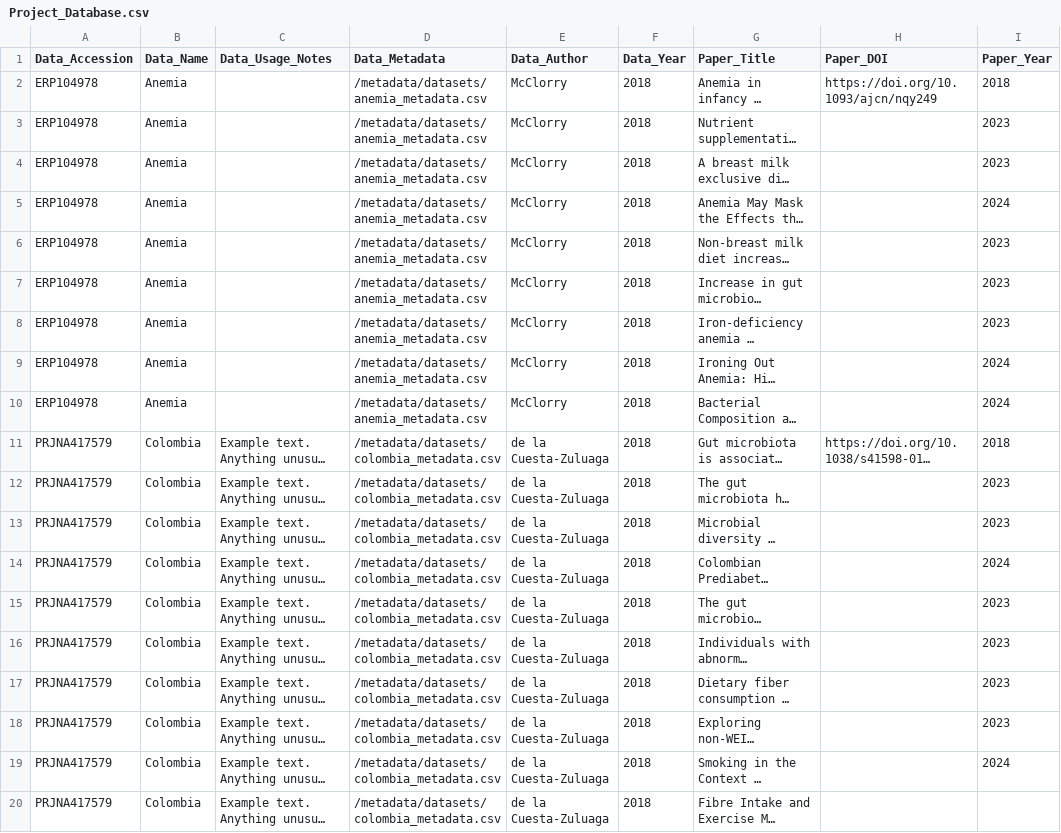
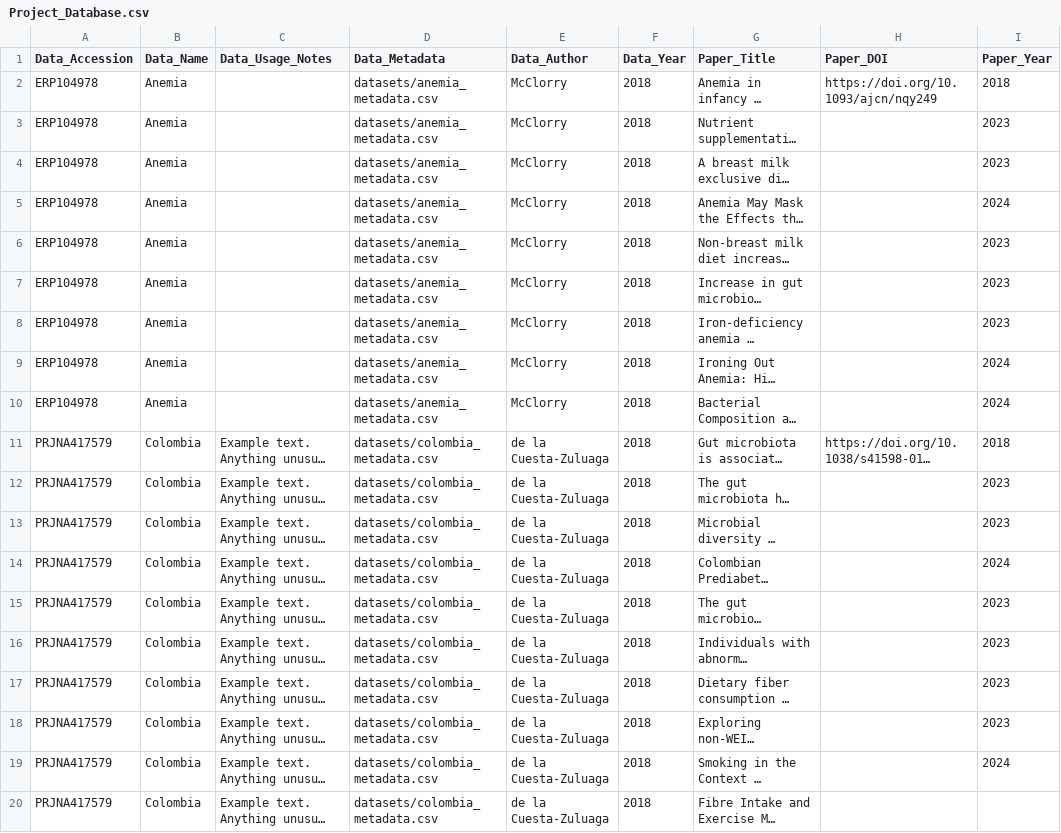
Before and after one commit to disobliged/CURE-dataset-repository, a CSV file: docs/Project_Database.csv, drawn as a sheet; only a part is shown; long unchanged cells end in …; the diff names each change by its address in the sheet, - before the commit and + after, or states it on an @@ line.

```diff
--- a/docs/Project_Database.csv
+++ b/docs/Project_Database.csv
-D2:D10 (Data_Metadata): /metadata/datasets/anemia_metadata.csv
+D2:D10 (Data_Metadata): datasets/anemia_metadata.csv
-D11:D20 (Data_Metadata): /metadata/datasets/colombia_metadata.csv
+D11:D20 (Data_Metadata): datasets/colombia_metadata.csv
```
Also changed, not shown: 1 other file.
